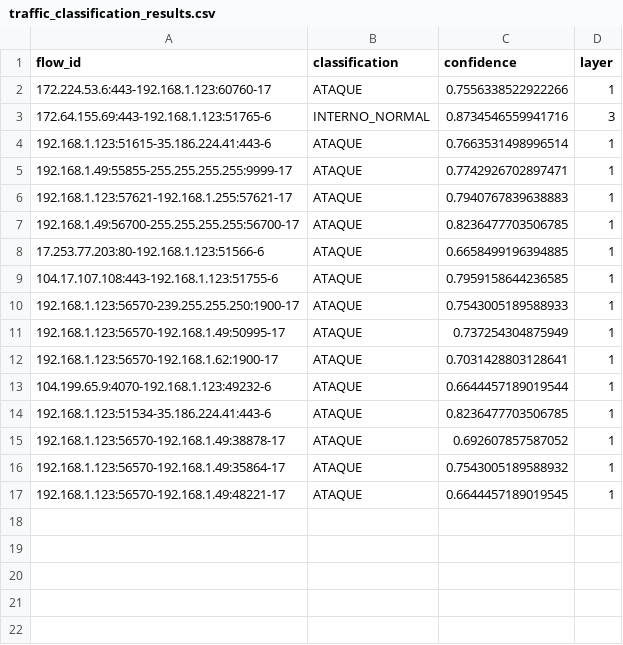
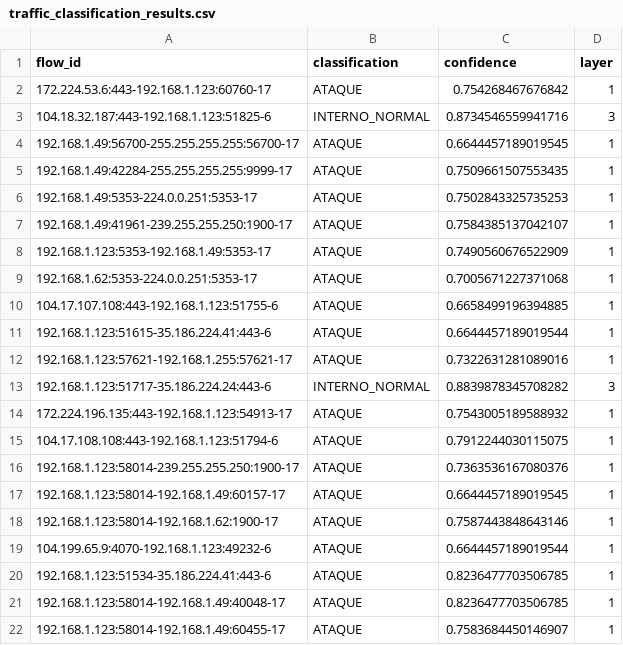
Before and after one commit to alonsoir/upgraded-happiness, a CSV file: traffic_classification_results.csv, drawn as a sheet.

```diff
--- a/traffic_classification_results.csv
+++ b/traffic_classification_results.csv
@@ -1,17 +1,22 @@
 flow_id,classification,confidence,layer
-172.224.53.6:443-192.168.1.123:60760-17,ATAQUE,0.7556338522922266,1
-172.64.155.69:443-192.168.1.123:51765-6,INTERNO_NORMAL,0.8734546559941716,3
-192.168.1.123:51615-35.186.224.41:443-6,ATAQUE,0.7663531498996514,1
-192.168.1.49:55855-255.255.255.255:9999-17,ATAQUE,0.7742926702897471,1
-192.168.1.123:57621-192.168.1.255:57621-17,ATAQUE,0.7940767839638883,1
-192.168.1.49:56700-255.255.255.255:56700-17,ATAQUE,0.8236477703506785,1
-17.253.77.203:80-192.168.1.123:51566-6,ATAQUE,0.6658499196394885,1
-104.17.107.108:443-192.168.1.123:51755-6,ATAQUE,0.7959158644236585,1
-192.168.1.123:56570-239.255.255.250:1900-17,ATAQUE,0.7543005189588933,1
-192.168.1.123:56570-192.168.1.49:50995-17,ATAQUE,0.737254304875949,1
-192.168.1.123:56570-192.168.1.62:1900-17,ATAQUE,0.7031428803128641,1
+172.224.53.6:443-192.168.1.123:60760-17,ATAQUE,0.754268467676842,1
+104.18.32.187:443-192.168.1.123:51825-6,INTERNO_NORMAL,0.8734546559941716,3
+192.168.1.49:56700-255.255.255.255:56700-17,ATAQUE,0.6644457189019545,1
+192.168.1.49:42284-255.255.255.255:9999-17,ATAQUE,0.7509661507553435,1
+192.168.1.49:5353-224.0.0.251:5353-17,ATAQUE,0.7502843325735253,1
+192.168.1.49:41961-239.255.255.250:1900-17,ATAQUE,0.7584385137042107,1
+192.168.1.123:5353-192.168.1.49:5353-17,ATAQUE,0.7490560676522909,1
+192.168.1.62:5353-224.0.0.251:5353-17,ATAQUE,0.7005671227371068,1
+104.17.107.108:443-192.168.1.123:51755-6,ATAQUE,0.6658499196394885,1
+192.168.1.123:51615-35.186.224.41:443-6,ATAQUE,0.6644457189019544,1
+192.168.1.123:57621-192.168.1.255:57621-17,ATAQUE,0.7322631281089016,1
+192.168.1.123:51717-35.186.224.24:443-6,INTERNO_NORMAL,0.8839878345708282,3
+172.224.196.135:443-192.168.1.123:54913-17,ATAQUE,0.7543005189588932,1
+104.17.108.108:443-192.168.1.123:51794-6,ATAQUE,0.7912244030115075,1
+192.168.1.123:58014-239.255.255.250:1900-17,ATAQUE,0.7363536167080376,1
+192.168.1.123:58014-192.168.1.49:60157-17,ATAQUE,0.6644457189019545,1
+192.168.1.123:58014-192.168.1.62:1900-17,ATAQUE,0.7587443848643146,1
 104.199.65.9:4070-192.168.1.123:49232-6,ATAQUE,0.6644457189019544,1
 192.168.1.123:51534-35.186.224.41:443-6,ATAQUE,0.8236477703506785,1
-192.168.1.123:56570-192.168.1.49:38878-17,ATAQUE,0.692607857587052,1
-192.168.1.123:56570-192.168.1.49:35864-17,ATAQUE,0.7543005189588932,1
-192.168.1.123:56570-192.168.1.49:48221-17,ATAQUE,0.6644457189019545,1
+192.168.1.123:58014-192.168.1.49:40048-17,ATAQUE,0.8236477703506785,1
+192.168.1.123:58014-192.168.1.49:60455-17,ATAQUE,0.7583684450146907,1
```
Also changed, not shown: 7 other files.
